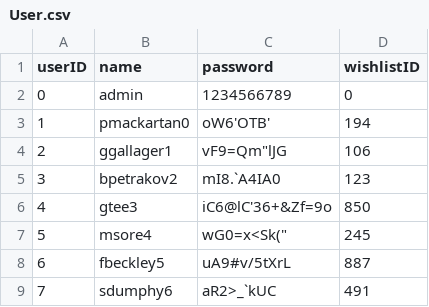
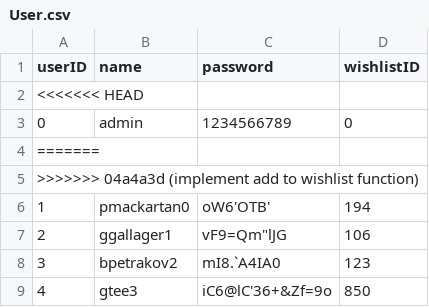
Before and after one commit to FA23-431W/Video-Game-Library, a CSV file: Game_Lib/Data_2/User.csv, drawn as a sheet; only a part is shown; the shorter side is filled out with more unchanged rows.

Commit message:
implement add to wishlist function

```diff
--- a/Game_Lib/Data_2/User.csv
+++ b/Game_Lib/Data_2/User.csv
@@ -1,3 +1,6 @@
 userID,name,password,wishlistID
+<<<<<<< HEAD
 0,admin,1234566789,0
+=======
+>>>>>>> 04a4a3d (implement add to wishlist function)
 1,pmackartan0,oW6'OTB',194
```
Also changed, not shown: 14 other files.
